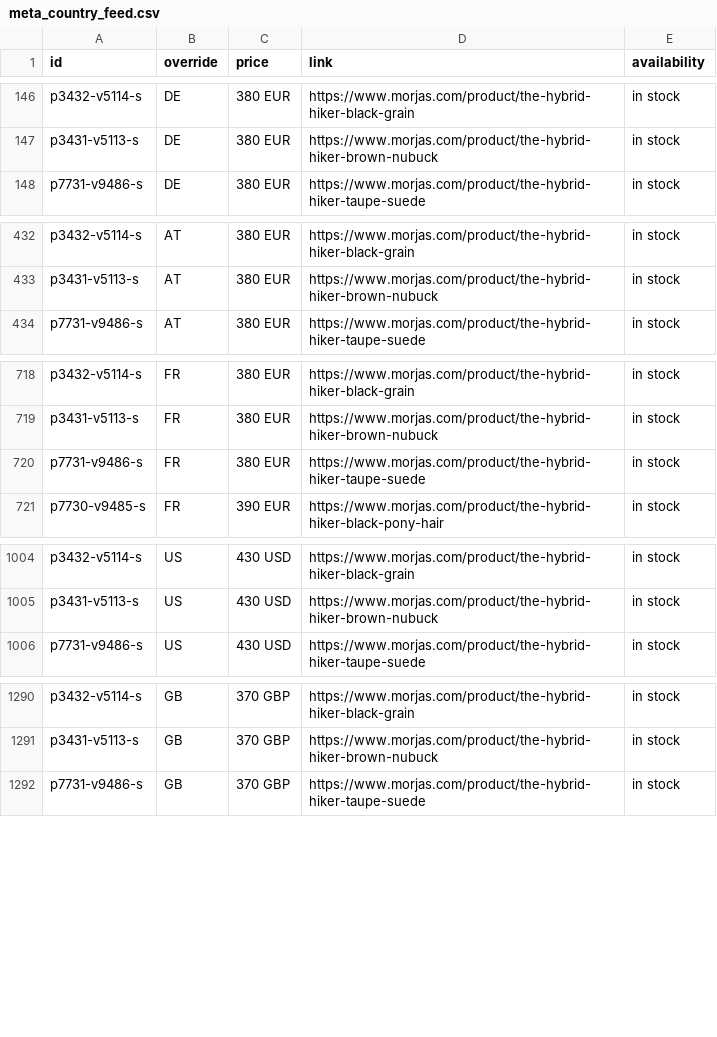
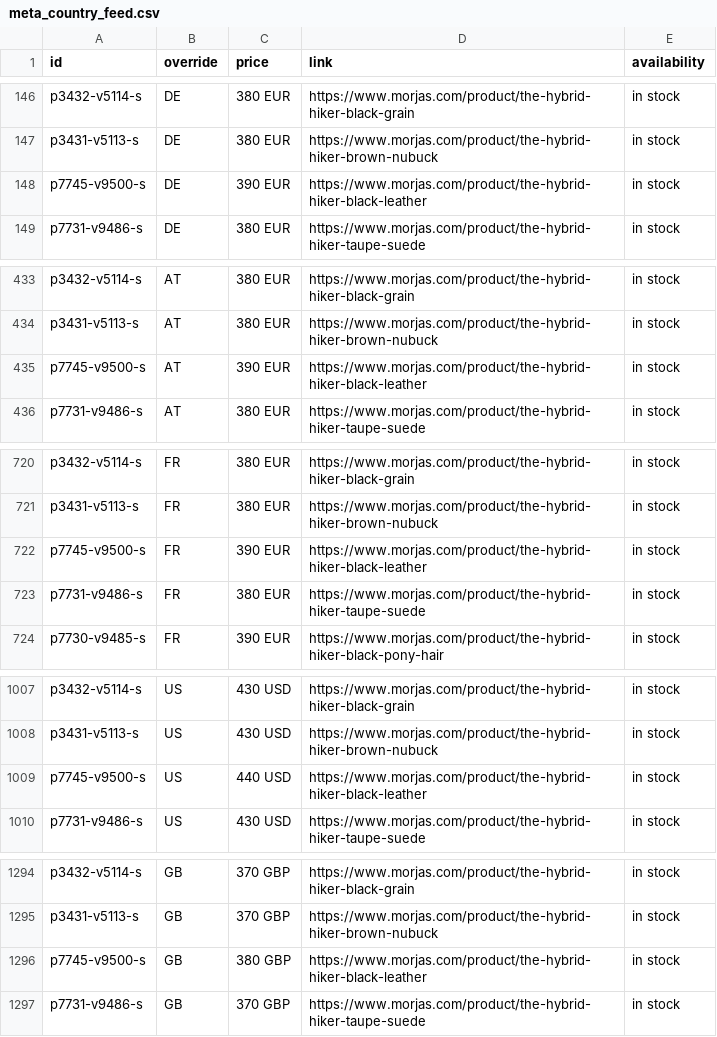
Before and after one commit to PJW134/meta-feeds, a CSV file: docs/meta_country_feed.csv, drawn as a sheet; only a part is shown, gaps mark what is left out; the diff covers the shown part only; the diff names each change by its address in the sheet, - before the commit and + after, or states it on an @@ line.

```diff
--- a/docs/meta_country_feed.csv
+++ b/docs/meta_country_feed.csv
+row 148: p7745-v9500-s | DE | 390 EUR | https://www.morjas.com/product/the-hybrid-hiker-black-leather | in stock
+row 435: p7745-v9500-s | AT | 390 EUR | https://www.morjas.com/product/the-hybrid-hiker-black-leather | in stock
+row 722: p7745-v9500-s | FR | 390 EUR | https://www.morjas.com/product/the-hybrid-hiker-black-leather | in stock
+row 1009: p7745-v9500-s | US | 440 USD | https://www.morjas.com/product/the-hybrid-hiker-black-leather | in stock
+row 1296: p7745-v9500-s | GB | 380 GBP | https://www.morjas.com/product/the-hybrid-hiker-black-leather | in stock
```
Also changed, not shown: 6 added rows elsewhere in this file, docs/meta_language_de_XX.csv, docs/meta_language_fr_XX.csv, 3 other files.
